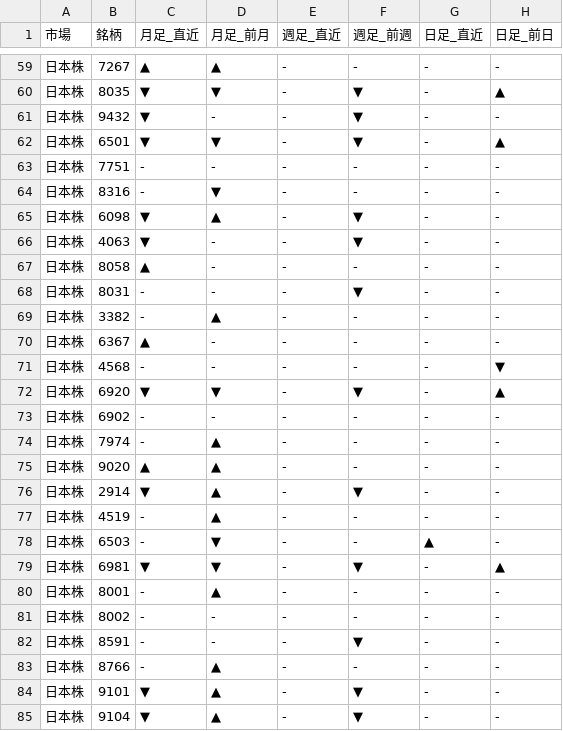
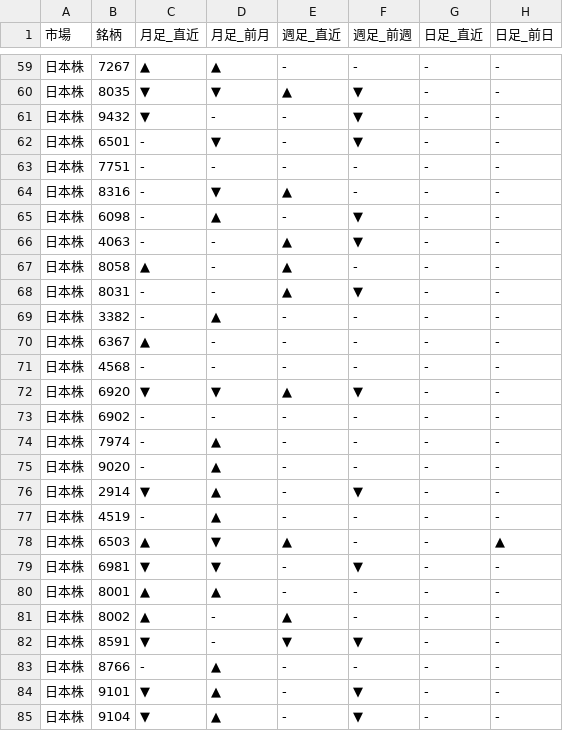
Before and after one commit to Yuya3500/pythonProject2, a CSV file: results.csv, drawn as a sheet; only a part is shown, gaps mark what is left out; the diff covers the shown part only.

```diff
--- a/results.csv
+++ b/results.csv
@@ -59,25 +59,25 @@
 日本株,7267,▲,▲,-,-,-,-
-日本株,8035,▼,▼,-,▼,-,▲
+日本株,8035,▼,▼,▲,▼,-,-
 日本株,9432,▼,-,-,▼,-,-
-日本株,6501,▼,▼,-,▼,-,▲
+日本株,6501,-,▼,-,▼,-,-
 日本株,7751,-,-,-,-,-,-
-日本株,8316,-,▼,-,-,-,-
-日本株,6098,▼,▲,-,▼,-,-
-日本株,4063,▼,-,-,▼,-,-
-日本株,8058,▲,-,-,-,-,-
-日本株,8031,-,-,-,▼,-,-
+日本株,8316,-,▼,▲,-,-,-
+日本株,6098,-,▲,-,▼,-,-
+日本株,4063,-,-,▲,▼,-,-
+日本株,8058,▲,-,▲,-,-,-
+日本株,8031,-,-,▲,▼,-,-
 日本株,3382,-,▲,-,-,-,-
 日本株,6367,▲,-,-,-,-,-
-日本株,4568,-,-,-,-,-,▼
-日本株,6920,▼,▼,-,▼,-,▲
+日本株,4568,-,-,-,-,-,-
+日本株,6920,▼,▼,▲,▼,-,-
 日本株,6902,-,-,-,-,-,-
 日本株,7974,-,▲,-,-,-,-
-日本株,9020,▲,▲,-,-,-,-
+日本株,9020,-,▲,-,-,-,-
 日本株,2914,▼,▲,-,▼,-,-
 日本株,4519,-,▲,-,-,-,-
-日本株,6503,-,▼,-,-,▲,-
-日本株,6981,▼,▼,-,▼,-,▲
-日本株,8001,-,▲,-,-,-,-
-日本株,8002,-,-,-,-,-,-
-日本株,8591,-,-,-,▼,-,-
+日本株,6503,▲,▼,▲,-,-,▲
+日本株,6981,▼,▼,-,▼,-,-
+日本株,8001,▲,▲,-,-,-,-
+日本株,8002,▲,-,▲,-,-,-
+日本株,8591,▼,-,▼,▼,-,-
 日本株,8766,-,▲,-,-,-,-
```
Also changed, not shown: 60 edited cells elsewhere in this file.
